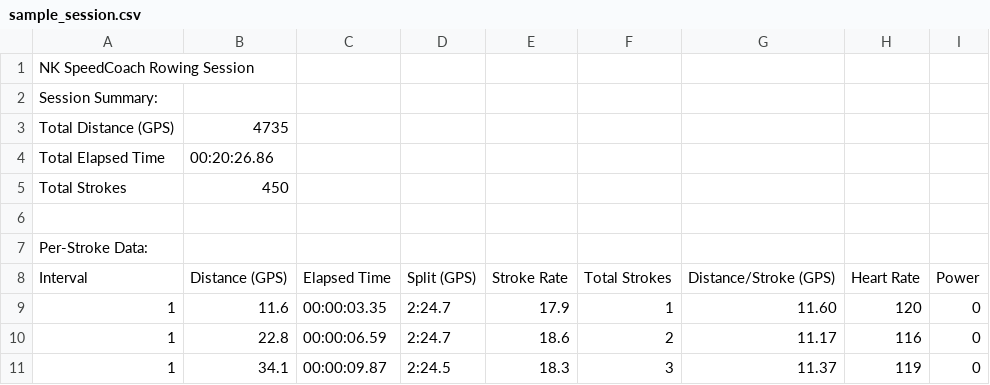
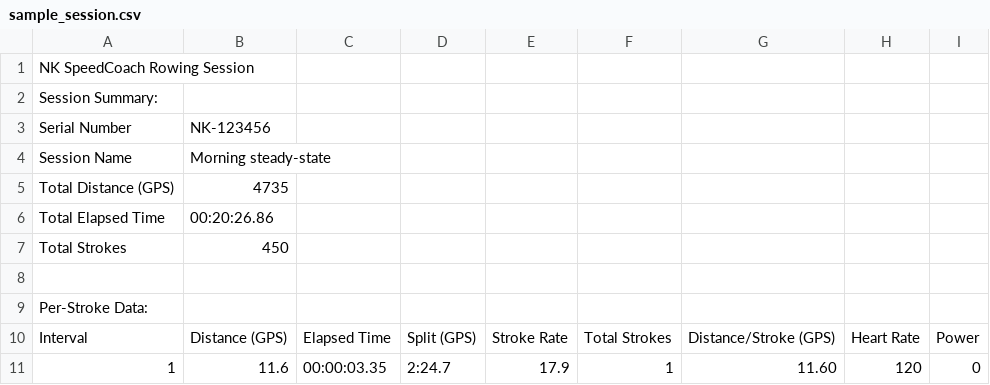
Before and after one commit to HiroshiRowing/NK_speed, a CSV file: sample_data/sample_session.csv, drawn as a sheet; only a part is shown; the shorter side is filled out with more unchanged rows.

```diff
--- a/sample_data/sample_session.csv
+++ b/sample_data/sample_session.csv
@@ -2,2 +2,4 @@ NK SpeedCoach Rowing Session
 Session Summary:
+Serial Number,NK-123456
+Session Name,Morning steady-state
 Total Distance (GPS),4735
```
Also changed, not shown: 4 other files.
